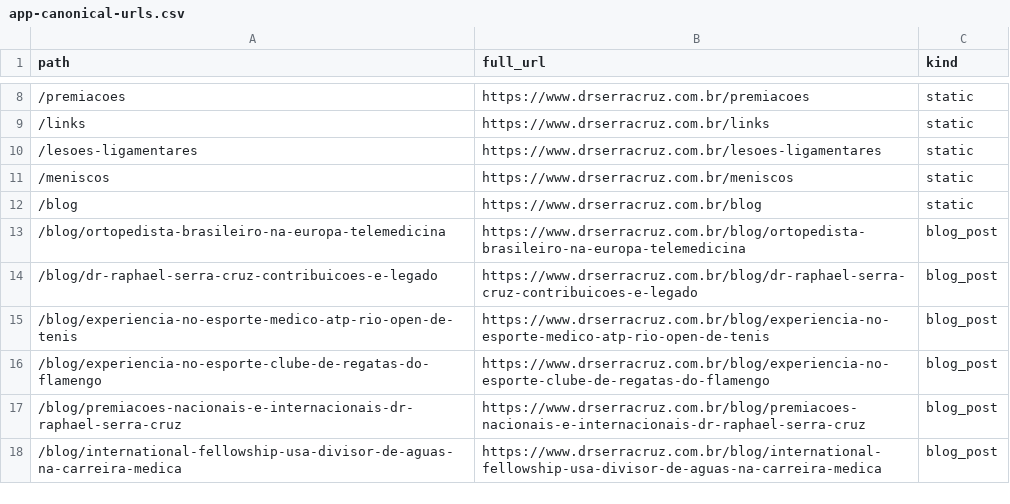
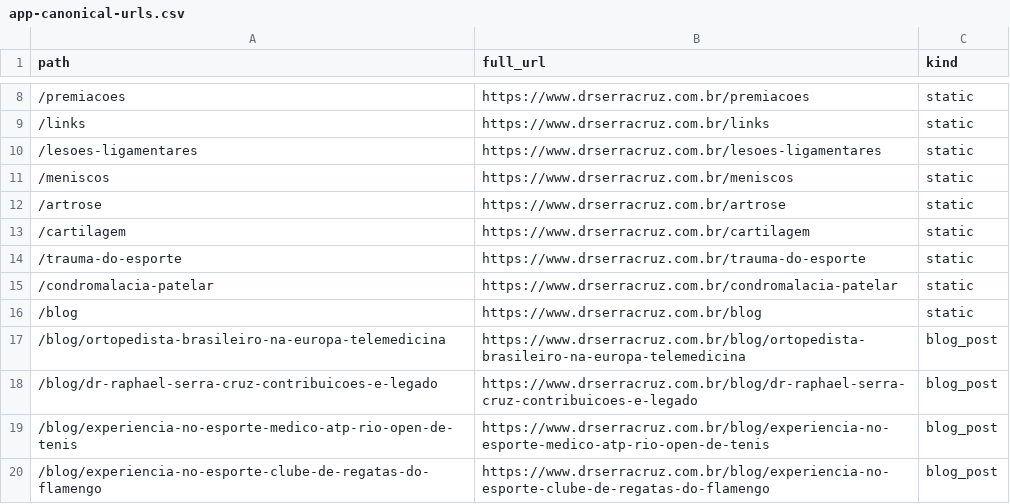
Before and after one commit to danapolinario/dr-serra-cruz, a CSV file: scripts/app-canonical-urls.csv, drawn as a sheet; only a part is shown, gaps mark what is left out; the shorter side is filled out with more unchanged rows.

```diff
--- a/scripts/app-canonical-urls.csv
+++ b/scripts/app-canonical-urls.csv
@@ -11,2 +11,6 @@ path,full_url,kind
 /meniscos,https://www.drserracruz.com.br/meniscos,static
+/artrose,https://www.drserracruz.com.br/artrose,static
+/cartilagem,https://www.drserracruz.com.br/cartilagem,static
+/trauma-do-esporte,https://www.drserracruz.com.br/trauma-do-esporte,static
+/condromalacia-patelar,https://www.drserracruz.com.br/condromalacia-patelar,static
 /blog,https://www.drserracruz.com.br/blog,static
```
Also changed, not shown: 13 other files.
